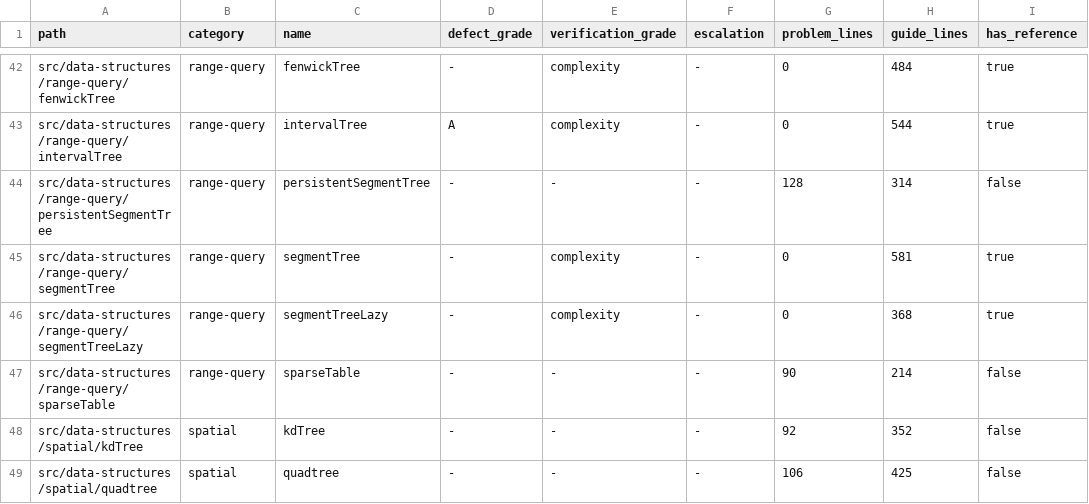
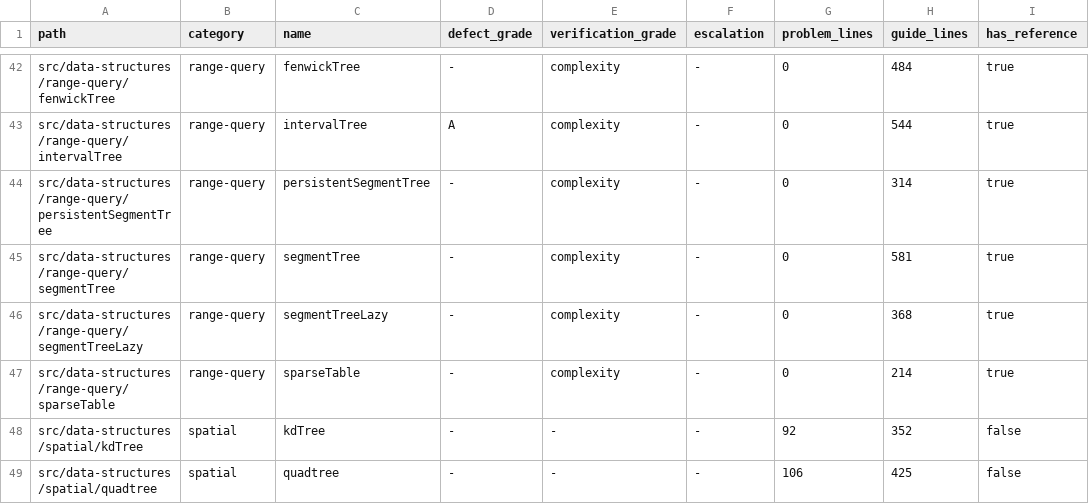
Before and after one commit to centurio1987/grow-up-programming, a TSV file: docs/ORD-006-inventory.tsv, drawn as a sheet; only a part is shown, gaps mark what is left out.

```diff
--- a/docs/ORD-006-inventory.tsv
+++ b/docs/ORD-006-inventory.tsv
@@ -43,6 +43,6 @@ src/data-structures/range-query/fenwickTree	range-query	fenwickTree	-	complexity
 src/data-structures/range-query/intervalTree	range-query	intervalTree	A	complexity	-	0	544	true
-src/data-structures/range-query/persistentSegmentTree	range-query	persistentSegmentTree	-	-	-	128	314	false
+src/data-structures/range-query/persistentSegmentTree	range-query	persistentSegmentTree	-	complexity	-	0	314	true
 src/data-structures/range-query/segmentTree	range-query	segmentTree	-	complexity	-	0	581	true
 src/data-structures/range-query/segmentTreeLazy	range-query	segmentTreeLazy	-	complexity	-	0	368	true
-src/data-structures/range-query/sparseTable	range-query	sparseTable	-	-	-	90	214	false
+src/data-structures/range-query/sparseTable	range-query	sparseTable	-	complexity	-	0	214	true
 src/data-structures/spatial/kdTree	spatial	kdTree	-	-	-	92	352	false
```
Also changed, not shown: 40 other files.
